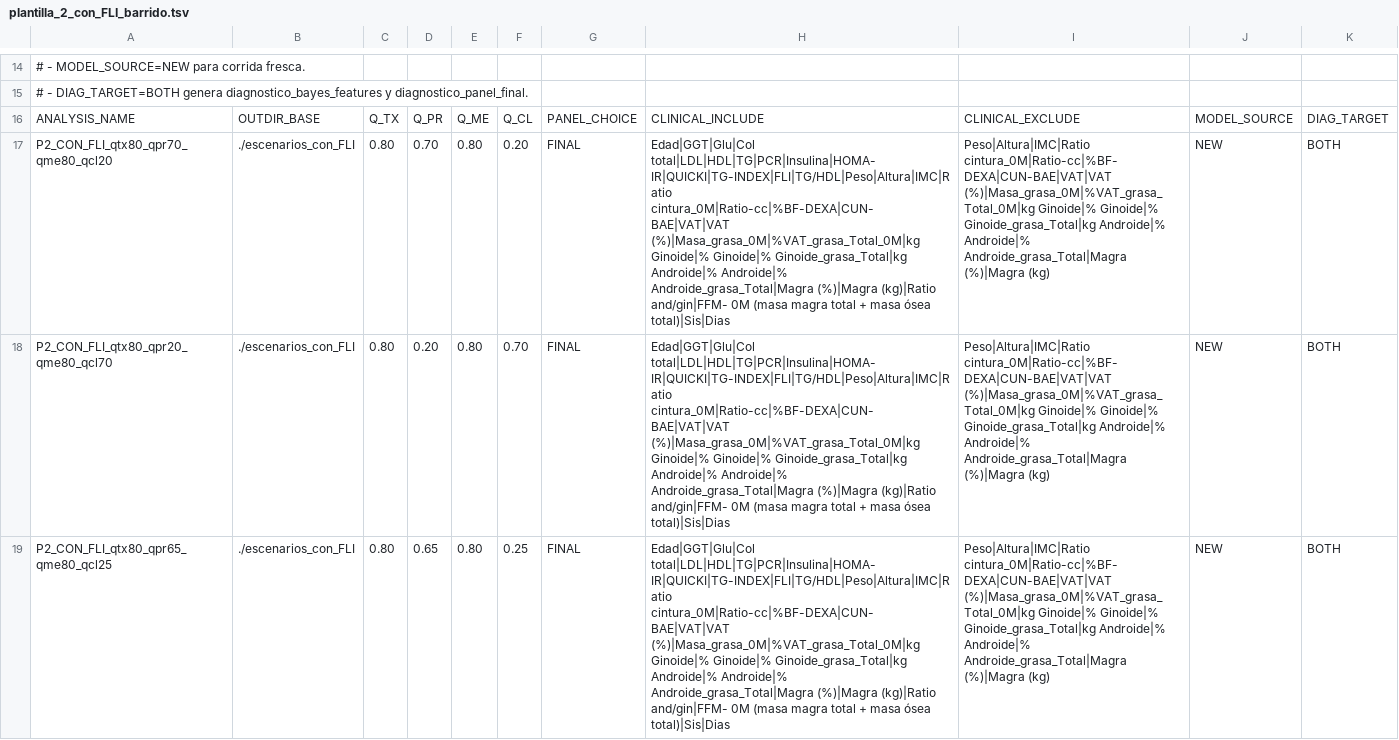
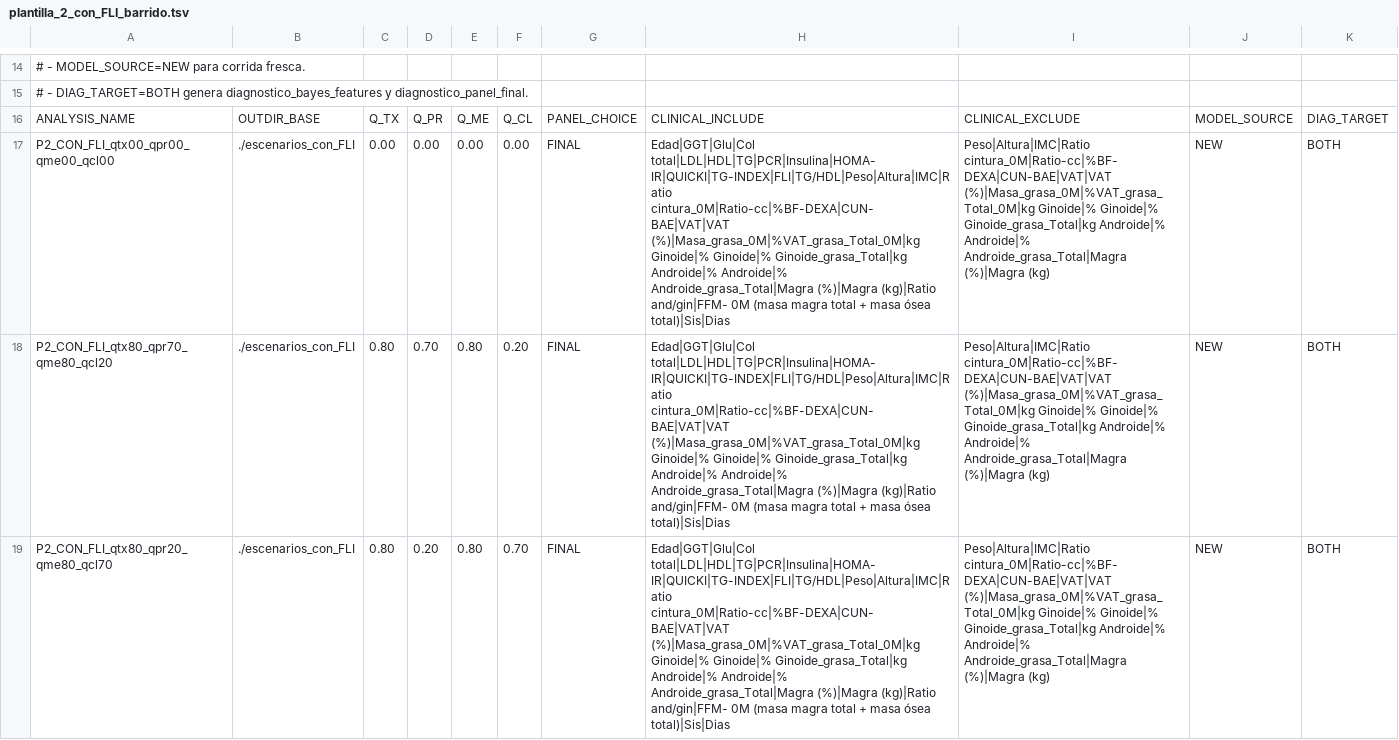
Before and after one commit to eddgeag/metatest_final_2, a TSV file: plantillas/plantilla_2_con_FLI_barrido.tsv, drawn as a sheet; only a part is shown, gaps mark what is left out; the shorter side is filled out with more unchanged rows; the diff names each change by its address in the sheet, - before the commit and + after, or states it on an @@ line.

```diff
--- a/plantillas/plantilla_2_con_FLI_barrido.tsv
+++ b/plantillas/plantilla_2_con_FLI_barrido.tsv
+row 17: P2_CON_FLI_qtx00_qpr00_qme00_qcl00 | ./escenarios_con_FLI | 0.00 | 0.00 | 0.00 | 0.00 | FINAL | Edad|GGT|Glu|Col total|LDL|HDL|TG|PCR|Insulina|HOMA-IR|QUICKI|TG-INDEX|FLI|TG/HDL|Peso|Altura|IMC|Ratio cintura_0M|Ratio-cc|%BF-DEXA|CUN-BAE|VAT|VAT (%)|Masa_grasa_0M|%VAT_grasa_Total_0M|kg Ginoide|% Ginoide|% Ginoide_grasa_Total|kg Androide|% Androide|% Androide_grasa_Total|Magra (%)|Magra (kg)|Ratio and/gin|FFM- 0M (masa magra total + masa ósea total)|Sis|Dias | Peso|Altura|IMC|Ratio cintura_0M|Ratio-cc|%BF-DEXA|CUN-BAE|VAT|VAT (%)|Masa_grasa_0M|%VAT_grasa_Total_0M|kg Ginoide|% Ginoide|% Ginoide_grasa_Total|kg Androide|% Androide|% Androide_grasa_Total|Magra (%)|Magra (kg) | NEW | BOTH
```
Also changed, not shown: plantillas/plantilla_1_todas_clinicas_barrido.tsv, plantillas/plantilla_3_sin_FLI_barrido.tsv, 7 other files.
